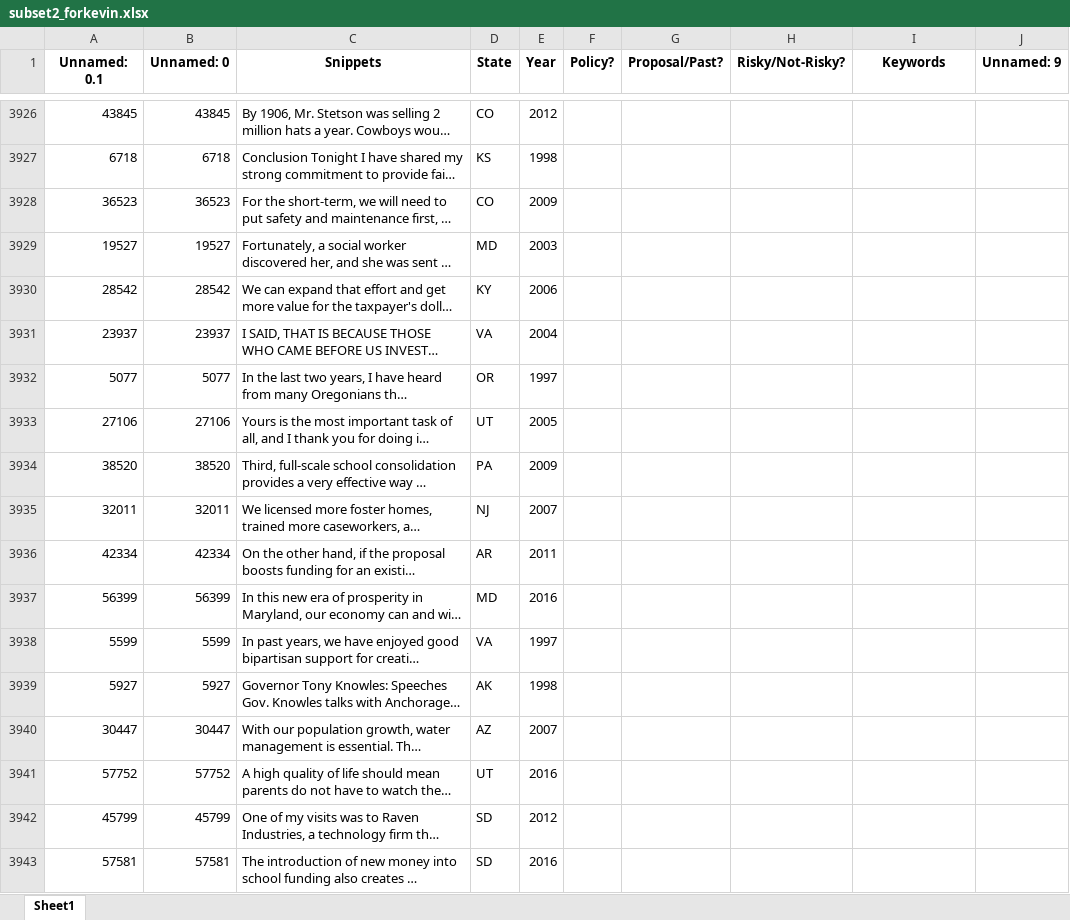
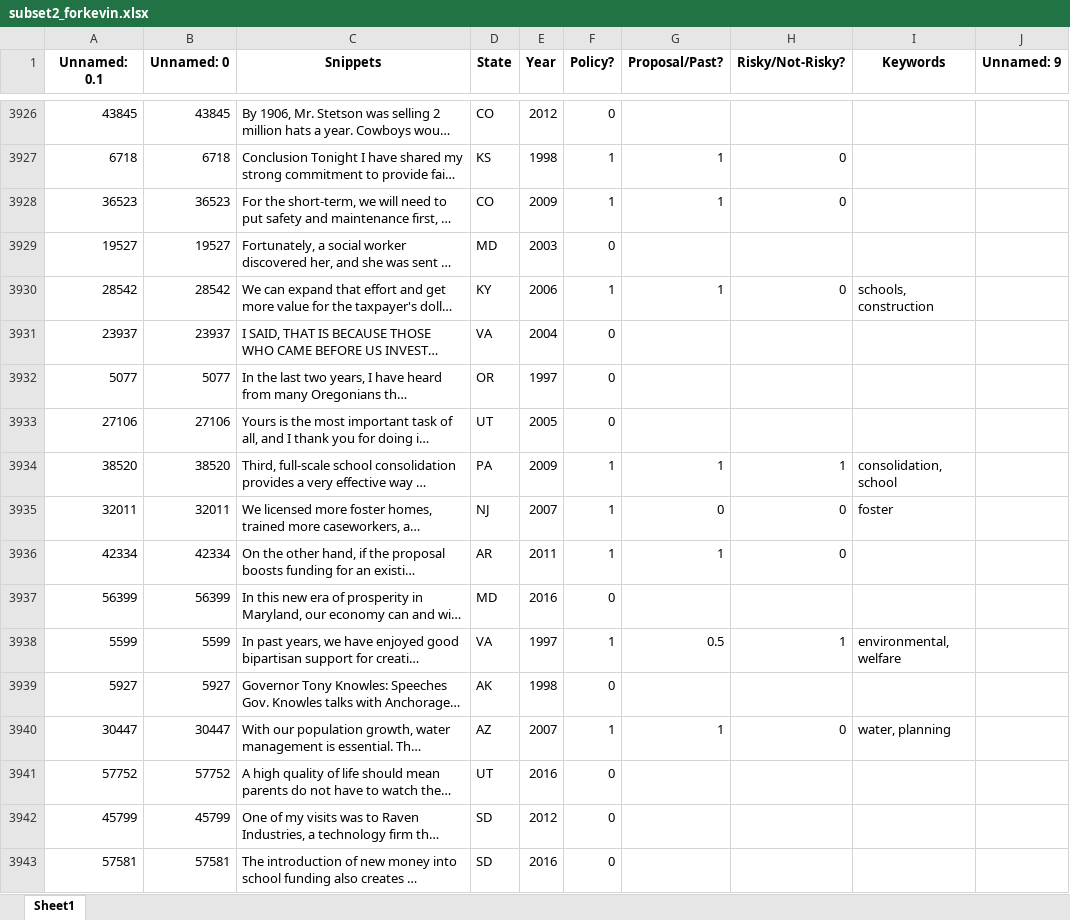
Before and after one commit to keverage-guan/RA-Work, an Excel workbook: guber/flask_ui/subset2_forkevin.xlsx, sheet Sheet1, drawn as a sheet; only a part is shown, gaps mark what is left out; long unchanged cells end in …; values as stored, in another font and other column widths than the file's, no borders; the diff covers the shown part only; the diff names each change by its address in the sheet, - before the commit and + after, or states it on an @@ line.

```diff
--- a/guber/flask_ui/subset2_forkevin.xlsx (sheet Sheet1)
+++ b/guber/flask_ui/subset2_forkevin.xlsx (sheet Sheet1)
-F3926 (Policy?): (empty)
+F3926 (Policy?): 0
-F3927:F3928 (Policy?): (empty)
+F3927:F3928 (Policy?): 1
-G3927:G3928 (Proposal/Past?): (empty)
+G3927:G3928 (Proposal/Past?): 1
-H3927:H3928 (Risky/Not-Risky?): (empty)
+H3927:H3928 (Risky/Not-Risky?): 0
-F3929 (Policy?): (empty)
+F3929 (Policy?): 0
-F3930 (Policy?): (empty)
+F3930 (Policy?): 1
-G3930 (Proposal/Past?): (empty)
+G3930 (Proposal/Past?): 1
-H3930 (Risky/Not-Risky?): (empty)
+H3930 (Risky/Not-Risky?): 0
-I3930 (Keywords): (empty)
+I3930 (Keywords): schools, construction
-F3931:F3933 (Policy?): (empty)
+F3931:F3933 (Policy?): 0
-F3934:F3936 (Policy?): (empty)
+F3934:F3936 (Policy?): 1
-G3934 (Proposal/Past?): (empty)
+G3934 (Proposal/Past?): 1
-H3934 (Risky/Not-Risky?): (empty)
+H3934 (Risky/Not-Risky?): 1
-I3934 (Keywords): (empty)
+I3934 (Keywords): consolidation, school
-G3935 (Proposal/Past?): (empty)
+G3935 (Proposal/Past?): 0
-H3935:H3936 (Risky/Not-Risky?): (empty)
+H3935:H3936 (Risky/Not-Risky?): 0
-I3935 (Keywords): (empty)
+I3935 (Keywords): foster
-G3936 (Proposal/Past?): (empty)
+G3936 (Proposal/Past?): 1
-F3937 (Policy?): (empty)
+F3937 (Policy?): 0
-F3938 (Policy?): (empty)
+F3938 (Policy?): 1
-G3938 (Proposal/Past?): (empty)
+G3938 (Proposal/Past?): 0.5
-H3938 (Risky/Not-Risky?): (empty)
+H3938 (Risky/Not-Risky?): 1
-I3938 (Keywords): (empty)
+I3938 (Keywords): environmental, welfare
-F3939 (Policy?): (empty)
+F3939 (Policy?): 0
-F3940 (Policy?): (empty)
+F3940 (Policy?): 1
-G3940 (Proposal/Past?): (empty)
+G3940 (Proposal/Past?): 1
-H3940 (Risky/Not-Risky?): (empty)
+H3940 (Risky/Not-Risky?): 0
-I3940 (Keywords): (empty)
+I3940 (Keywords): water, planning
-F3941:F3943 (Policy?): (empty)
+F3941:F3943 (Policy?): 0
```
Also changed, not shown: 187 edited cells elsewhere in this sheet, 1 other file.
